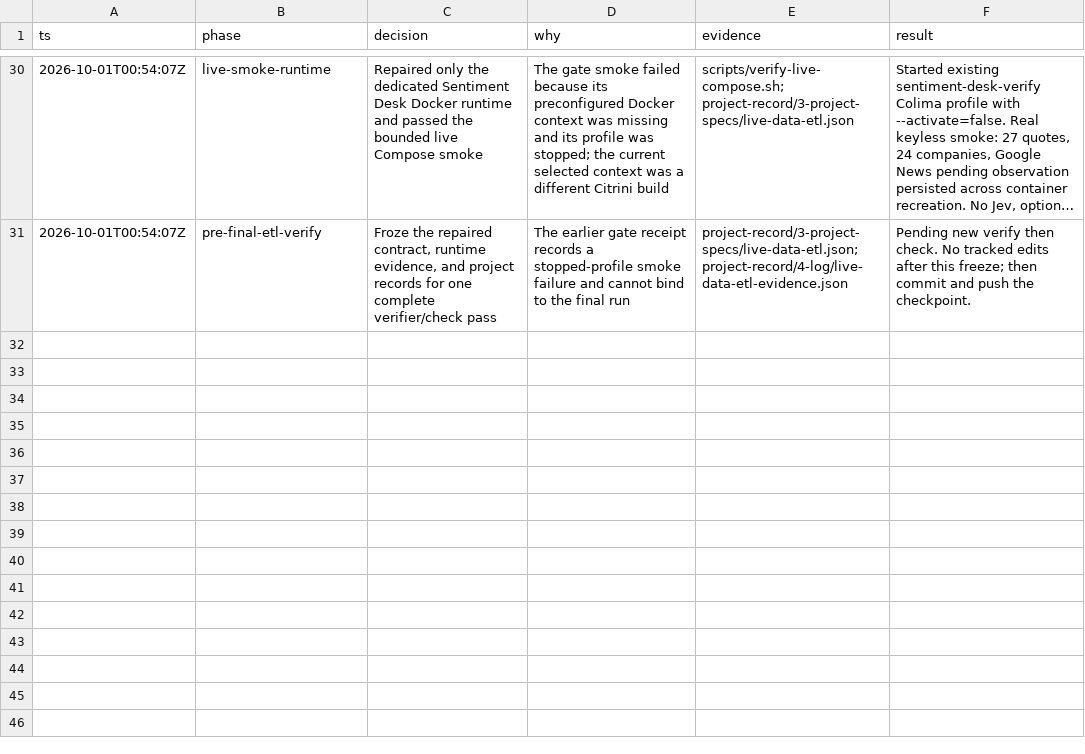
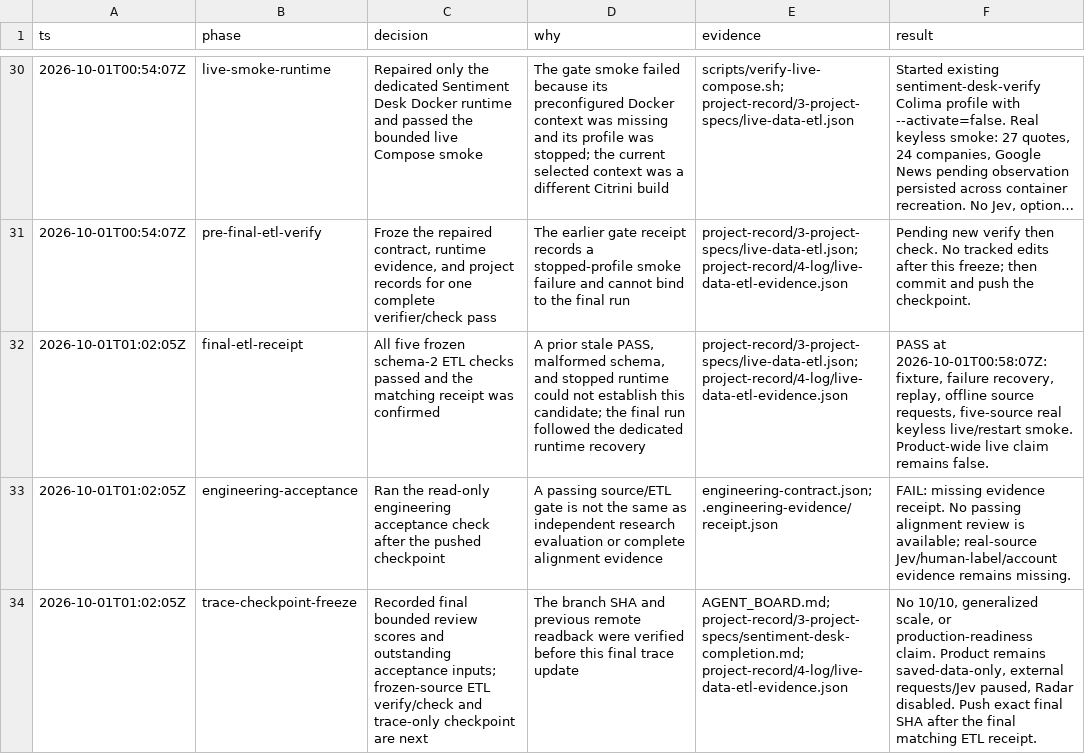
Before and after one commit to j-poc/sentiment-desk, a TSV file: project-record/4-log/2026-09-30-final-checkpoint.tsv, drawn as a sheet; only a part is shown, gaps mark what is left out; long unchanged cells end in ….

Commit message:
docs: record final Sentiment Desk gate disposition

```diff
--- a/project-record/4-log/2026-09-30-final-checkpoint.tsv
+++ b/project-record/4-log/2026-09-30-final-checkpoint.tsv
@@ -31 +31,4 @@ ts	phase	decision	why	evidence	result
 2026-10-01T00:54:07Z	pre-final-etl-verify	Froze the repaired contract, runtime evidence, and project records for one complete verifier/check pass	The earlier gate receipt records a stopped-profile smoke failure and cannot bind to the final run	project-record/3-project-specs/live-data-etl.json; project-record/4-log/live-data-etl-evidence.json	Pending new verify then check. No tracked edits after this freeze; then commit and push the checkpoint.
+2026-10-01T01:02:05Z	final-etl-receipt	All five frozen schema-2 ETL checks passed and the matching receipt was confirmed	A prior stale PASS, malformed schema, and stopped runtime could not establish this candidate; the final run followed the dedicated runtime recovery	project-record/3-project-specs/live-data-etl.json; project-record/4-log/live-data-etl-evidence.json	PASS at 2026-10-01T00:58:07Z: fixture, failure recovery, replay, offline source requests, five-source real keyless live/restart smoke. Product-wide live claim remains false.
+2026-10-01T01:02:05Z	engineering-acceptance	Ran the read-only engineering acceptance check after the pushed checkpoint	A passing source/ETL gate is not the same as independent research evaluation or complete alignment evidence	engineering-contract.json; .engineering-evidence/receipt.json	FAIL: missing evidence receipt. No passing alignment review is available; real-source Jev/human-label/account evidence remains missing.
+2026-10-01T01:02:05Z	trace-checkpoint-freeze	Recorded final bounded review scores and outstanding acceptance inputs; frozen-source ETL verify/check and trace-only checkpoint are next	The branch SHA and previous remote readback were verified before this final trace update	AGENT_BOARD.md; project-record/3-project-specs/sentiment-desk-completion.md; project-record/4-log/live-data-etl-evidence.json	No 10/10, generalized scale, or production-readiness claim. Product remains saved-data-only, external requests/Jev paused, Radar disabled. Push exact final SHA after the final matching ETL receipt.
```
Also changed, not shown: 4 other files.
